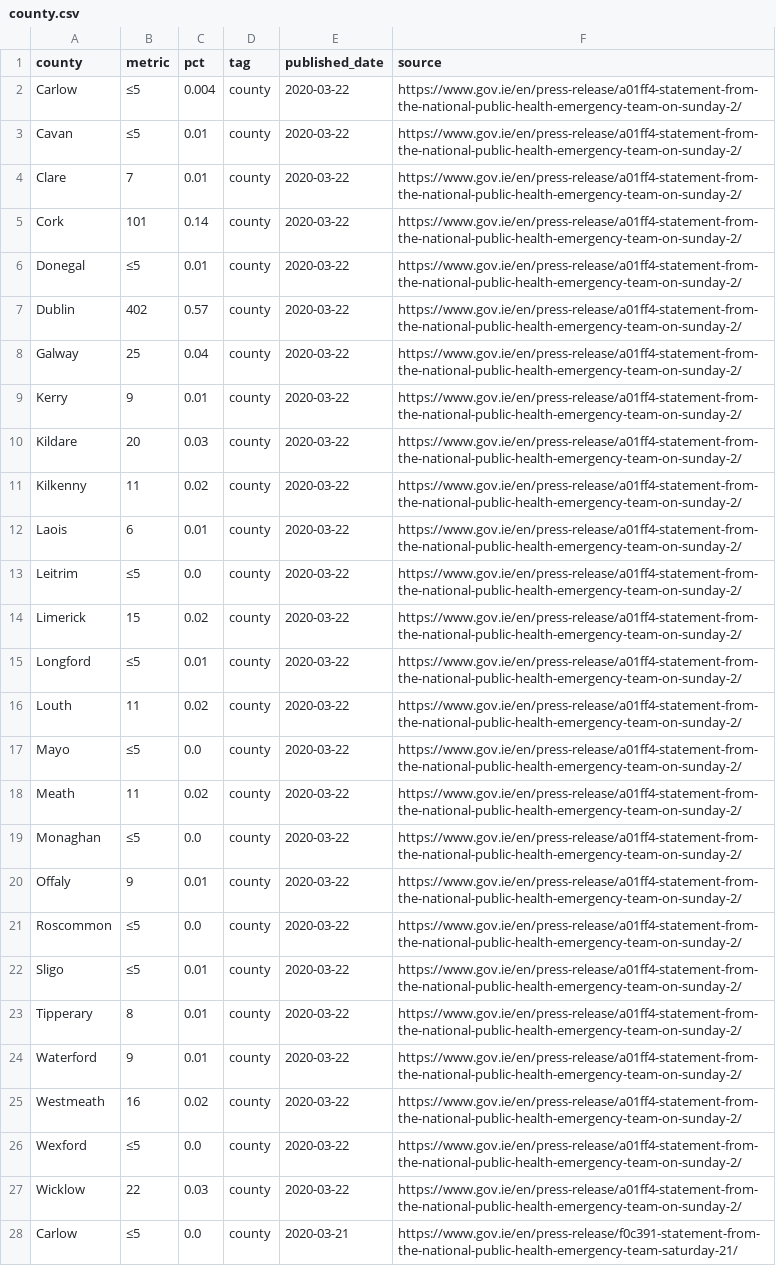
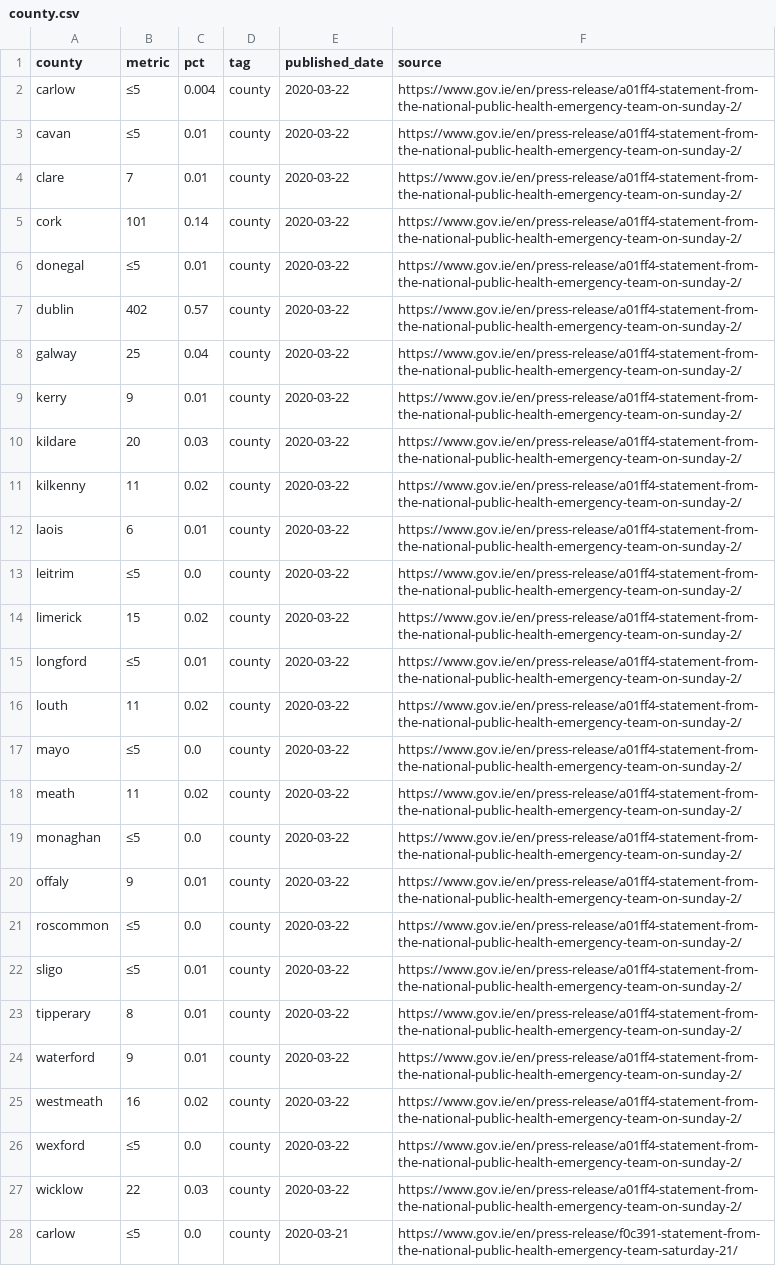
Before and after one commit to andrewm4894/ireland_covid19_data, a CSV file: data/county.csv, drawn as a sheet; only a part is shown; the diff covers the shown part only; the diff names each change by its address in the sheet, - before the commit and + after, or states it on an @@ line.

```diff
--- a/data/county.csv
+++ b/data/county.csv
-A2 (county): Carlow
+A2 (county): carlow
-A3 (county): Cavan
+A3 (county): cavan
-A4 (county): Clare
+A4 (county): clare
-A5 (county): Cork
+A5 (county): cork
-A6 (county): Donegal
+A6 (county): donegal
-A7 (county): Dublin
+A7 (county): dublin
-A8 (county): Galway
+A8 (county): galway
-A9 (county): Kerry
+A9 (county): kerry
-A10 (county): Kildare
+A10 (county): kildare
-A11 (county): Kilkenny
+A11 (county): kilkenny
-A12 (county): Laois
+A12 (county): laois
-A13 (county): Leitrim
+A13 (county): leitrim
-A14 (county): Limerick
+A14 (county): limerick
-A15 (county): Longford
+A15 (county): longford
-A16 (county): Louth
+A16 (county): louth
-A17 (county): Mayo
+A17 (county): mayo
-A18 (county): Meath
+A18 (county): meath
-A19 (county): Monaghan
+A19 (county): monaghan
-A20 (county): Offaly
+A20 (county): offaly
-A21 (county): Roscommon
+A21 (county): roscommon
-A22 (county): Sligo
+A22 (county): sligo
-A23 (county): Tipperary
+A23 (county): tipperary
-A24 (county): Waterford
+A24 (county): waterford
-A25 (county): Westmeath
+A25 (county): westmeath
-A26 (county): Wexford
+A26 (county): wexford
-A27 (county): Wicklow
+A27 (county): wicklow
-A28 (county): Carlow
+A28 (county): carlow
```
Also changed, not shown: 97 edited cells elsewhere in this file, data/age.csv, data/gender.csv, 5 other files.
